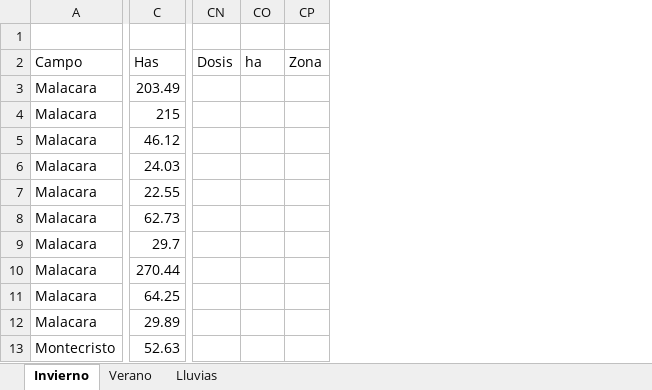
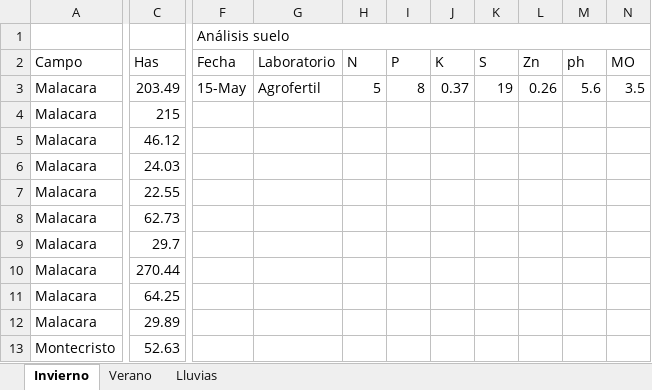
Before and after one commit to CeibosGroup/Agricultura-Litoral-Norte, an Excel workbook: Planilla labores 26-27.xlsx, sheet Invierno, drawn as a sheet; only a part is shown, gaps mark what is left out; values as stored, in another font and other column widths than the file's, no cell formats; removed rows and columns are numbered as before the commit, all else as after; the diff covers the shown part only; the diff names each change by its address in the sheet, - before the commit and + after, or states it on an @@ line.

Commit message:
Add files via upload

```diff
--- a/Planilla labores 26-27.xlsx (sheet Invierno)
+++ b/Planilla labores 26-27.xlsx (sheet Invierno)
@@ column F unhidden, rows 1-3: Análisis suelo | Fecha | 15-May @@
@@ column G unhidden, rows 2-3: Laboratorio | Agrofertil @@
@@ column H unhidden, rows 2-3: N | 5 @@
@@ column I unhidden, rows 2-3: P | 8 @@
@@ column J unhidden, rows 2-3: K | 0.37 @@
@@ column K unhidden, rows 2-3: S | 19 @@
@@ column L unhidden, rows 2-3: Zn | 0.26 @@
@@ column M unhidden, rows 2-3: ph | 5.6 @@
@@ column N unhidden, rows 2-3: MO | 3.5 @@
-column CN, row 2: Dosis
-column CO, row 2: ha
-column CP, row 2: Zona
```
Also changed, not shown: 10 added columns, 6 removed columns and 58 edited cells elsewhere in this sheet, sheet Verano, cell formats.
